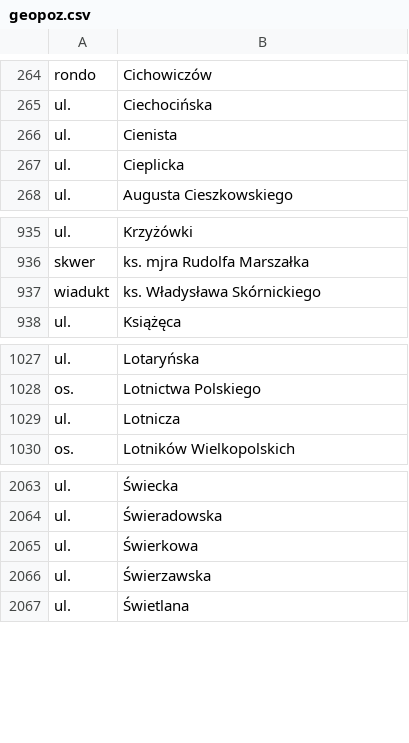
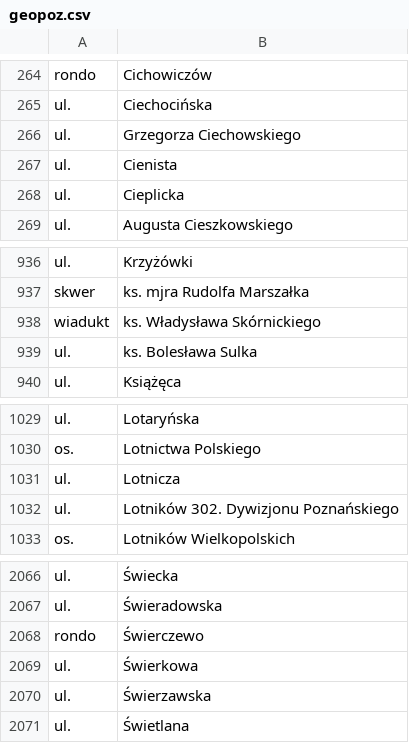
Before and after one commit to macbre/pyrabot, a CSV file: sources/geopoz.csv, drawn as a sheet; only a part is shown, gaps mark what is left out.

Commit message:
geopoz: nowe dane
+ul.	Grzegorza Ciechowskiego
+ul.	ks. Bolesława Sulka
+ul.	Lotników 302. Dywizjonu Poznańskiego
+rondo	Świerczewo

```diff
--- a/sources/geopoz.csv
+++ b/sources/geopoz.csv
@@ -265,2 +265,3 @@ rondo	Cichowiczów
 ul.	Ciechocińska
+ul.	Grzegorza Ciechowskiego
 ul.	Cienista
@@ -937,2 +938,3 @@ skwer	ks. mjra Rudolfa Marszałka
 wiadukt	ks. Władysława Skórnickiego
+ul.	ks. Bolesława Sulka
 ul.	Książęca
@@ -1029,2 +1031,3 @@ os.	Lotnictwa Polskiego
 ul.	Lotnicza
+ul.	Lotników 302. Dywizjonu Poznańskiego
 os.	Lotników Wielkopolskich
@@ -2064,2 +2067,3 @@ ul.	Świecka
 ul.	Świeradowska
+rondo	Świerczewo
 ul.	Świerkowa
```
Also changed, not shown: 2 other files.
